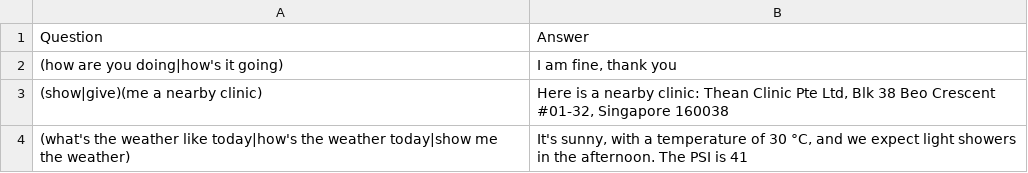
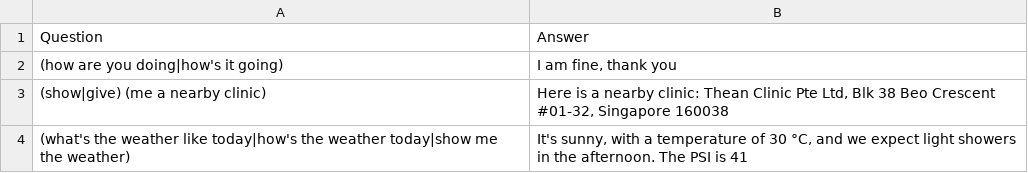
Before and after one commit to nathanielng/slackbot-template, a CSV file: data/q-n-a.csv, drawn as a sheet.

```diff
--- a/data/q-n-a.csv
+++ b/data/q-n-a.csv
@@ -2,3 +2,3 @@
 "(how are you doing|how's it going)","I am fine, thank you"
-"(show|give)(me a nearby clinic)","Here is a nearby clinic: Thean Clinic Pte Ltd, Blk 38 Beo Crescent #01-32, Singapore 160038"
+"(show|give) (me a nearby clinic)","Here is a nearby clinic: Thean Clinic Pte Ltd, Blk 38 Beo Crescent #01-32, Singapore 160038"
 "(what's the weather like today|how's the weather today|show me the weather)","It's sunny, with a temperature of 30 °C, and we expect light showers in the afternoon. The PSI is 41"
```
Also changed, not shown: 2 other files.
